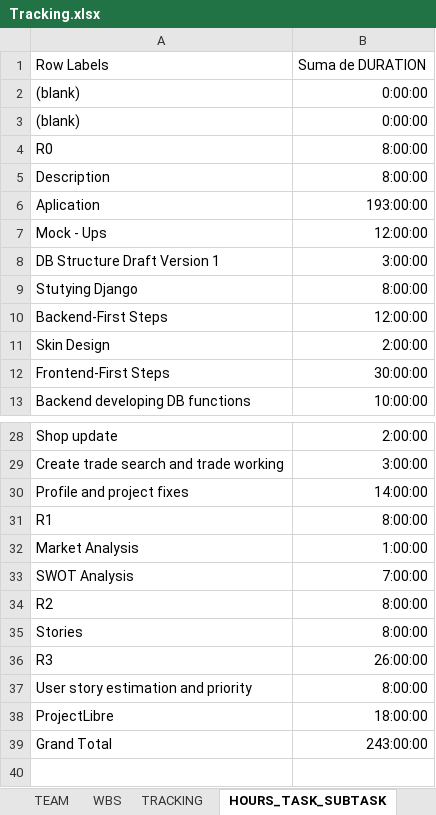
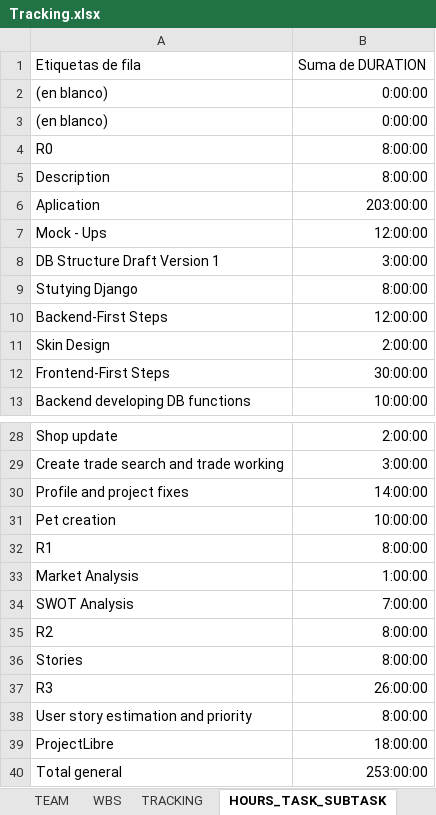
Before and after one commit to Ballingo/Drafts-Ballingo, an Excel workbook: Tracking.xlsx, sheet HOURS_TASK_SUBTASK, drawn as a sheet; only a part is shown, gaps mark what is left out; values as stored, in another font and other column widths than the file's, no borders; removed rows and columns are numbered as before the commit, all else as after; the diff names each change by its address in the sheet, - before the commit and + after, or states it on an @@ line.

```diff
--- a/Tracking.xlsx (sheet HOURS_TASK_SUBTASK)
+++ b/Tracking.xlsx (sheet HOURS_TASK_SUBTASK)
-A1: Row Labels
+A1: Etiquetas de fila
-A2:A3: (blank)
+A2:A3: (en blanco)
-B6: 193:00:00
+B6: 203:00:00
+row 31: Pet creation | 10:00:00
-row 39: Grand Total | 243:00:00
+row 40: Total general | 253:00:00
```
Also changed, not shown: sheet TRACKING, sheet HOURS_PERSON_TASK, sheet HOURS_PERSON_DAY, sheet WBS, charts or pictures.
